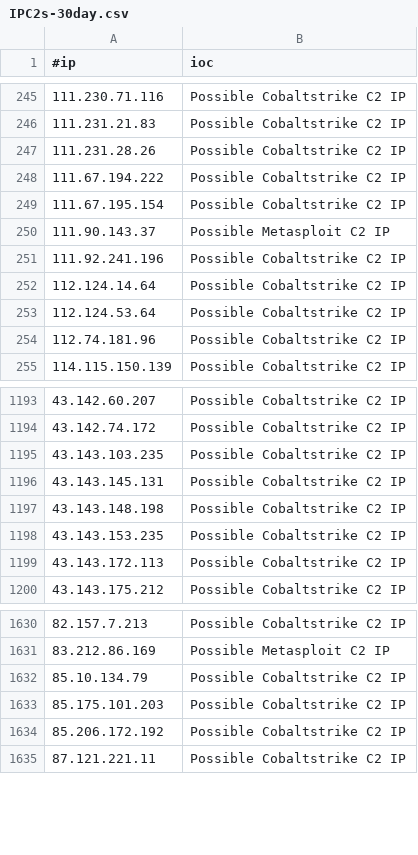
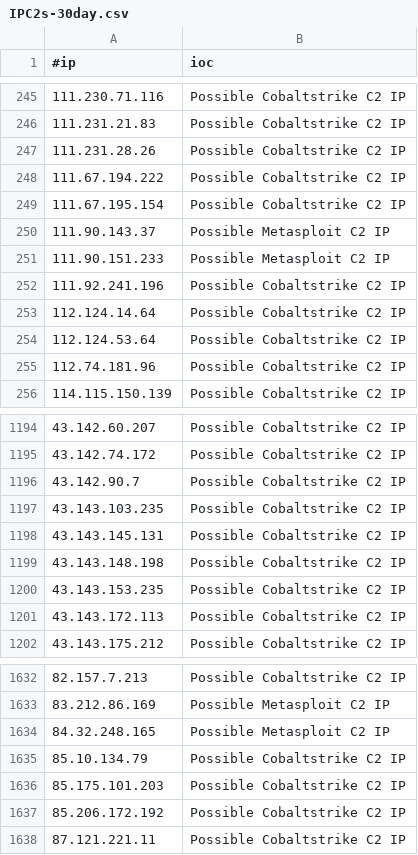
Before and after one commit to ElCapitanXSec/C2IntelFeeds, a CSV file: feeds/IPC2s-30day.csv, drawn as a sheet; only a part is shown, gaps mark what is left out; the diff names each change by its address in the sheet, - before the commit and + after, or states it on an @@ line.

```diff
--- a/feeds/IPC2s-30day.csv
+++ b/feeds/IPC2s-30day.csv
+row 251: 111.90.151.233 | Possible Metasploit C2 IP
+row 1196: 43.142.90.7 | Possible Cobaltstrike C2 IP
+row 1634: 84.32.248.165 | Possible Metasploit C2 IP
```
Also changed, not shown: feeds/IPC2s.csv, feeds/domainC2swithURL-30day-filter-abused.csv, 13 other files.
